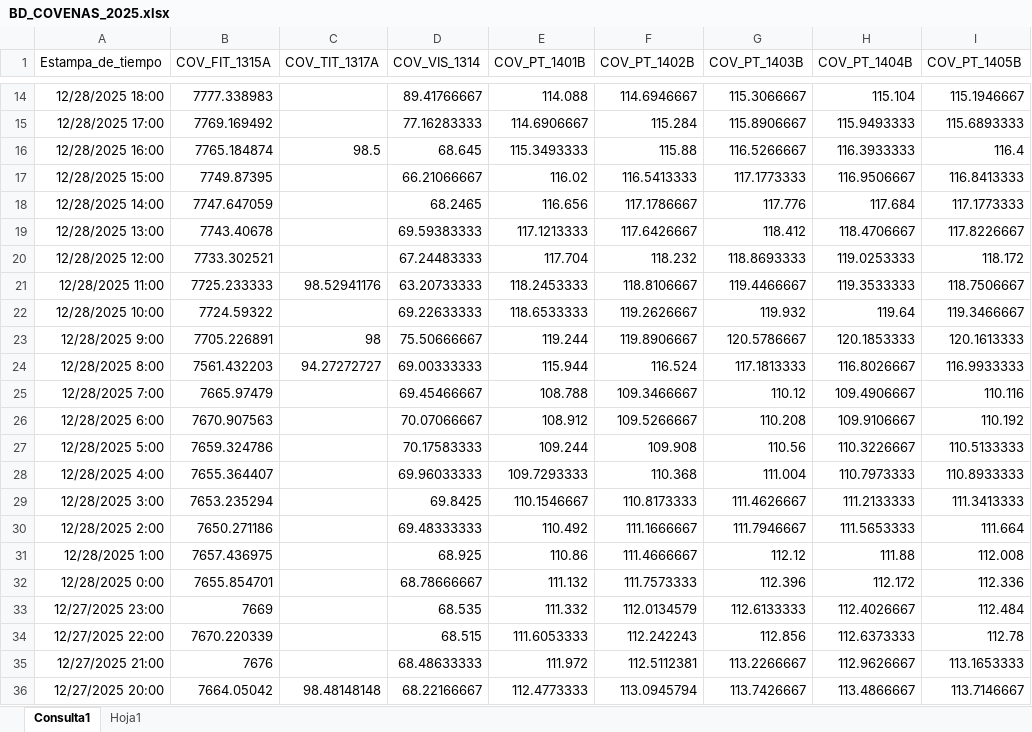
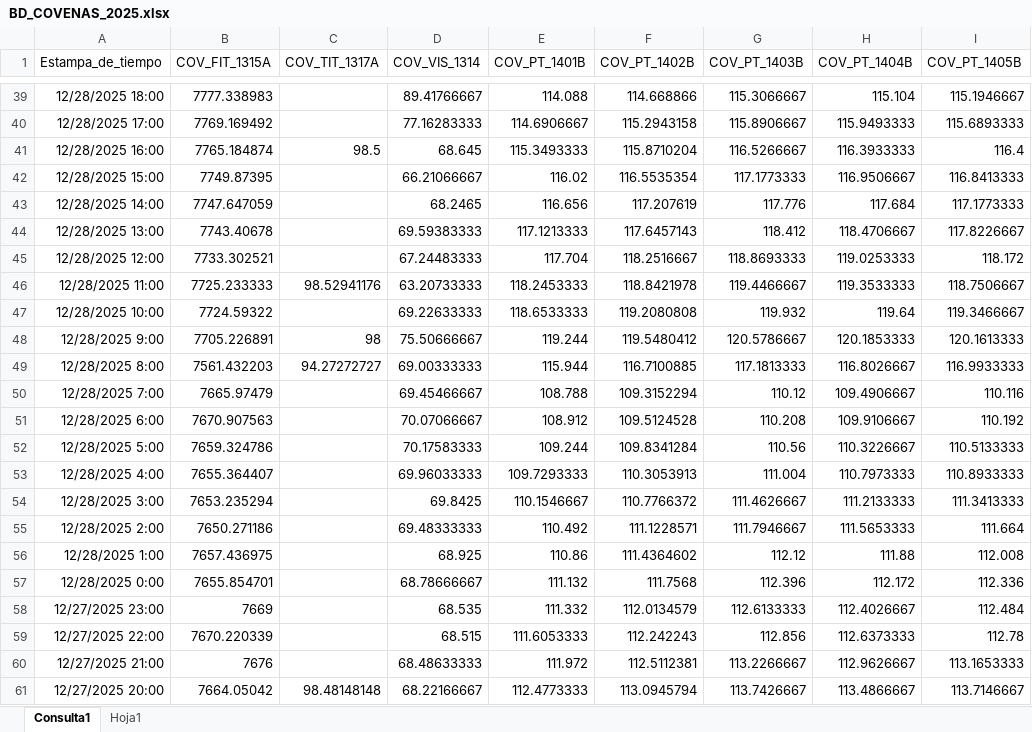
Before and after one commit to luiscarlos0218/app_calculadora_cove-as, an Excel workbook: BD_COVENAS_2025.xlsx, sheet Consulta1, drawn as a sheet; only a part is shown, gaps mark what is left out; values as stored, in another font and other column widths than the file's, no borders; table styles not drawn; addresses are those after the commit; the diff covers the shown part only; the diff names each change by its address in the sheet, - before the commit and + after, or states it on an @@ line.

Commit message:
Actualización forzada del archivo BD_COVENAS_2025.xlsx

```diff
--- a/BD_COVENAS_2025.xlsx (sheet Consulta1)
+++ b/BD_COVENAS_2025.xlsx (sheet Consulta1)
-F39 (COV_PT_1402B): 114.6946667
+F39 (COV_PT_1402B): 114.668866
-F40 (COV_PT_1402B): 115.284
+F40 (COV_PT_1402B): 115.2943158
-F41 (COV_PT_1402B): 115.88
+F41 (COV_PT_1402B): 115.8710204
-F42 (COV_PT_1402B): 116.5413333
+F42 (COV_PT_1402B): 116.5535354
-F43 (COV_PT_1402B): 117.1786667
+F43 (COV_PT_1402B): 117.207619
-F44 (COV_PT_1402B): 117.6426667
+F44 (COV_PT_1402B): 117.6457143
-F45 (COV_PT_1402B): 118.232
+F45 (COV_PT_1402B): 118.2516667
-F46 (COV_PT_1402B): 118.8106667
+F46 (COV_PT_1402B): 118.8421978
-F47 (COV_PT_1402B): 119.2626667
+F47 (COV_PT_1402B): 119.2080808
-F48 (COV_PT_1402B): 119.8906667
+F48 (COV_PT_1402B): 119.5480412
-F49 (COV_PT_1402B): 116.524
+F49 (COV_PT_1402B): 116.7100885
-F50 (COV_PT_1402B): 109.3466667
+F50 (COV_PT_1402B): 109.3152294
-F51 (COV_PT_1402B): 109.5266667
+F51 (COV_PT_1402B): 109.5124528
-F52 (COV_PT_1402B): 109.908
+F52 (COV_PT_1402B): 109.8341284
-F53 (COV_PT_1402B): 110.368
+F53 (COV_PT_1402B): 110.3053913
-F54 (COV_PT_1402B): 110.8173333
+F54 (COV_PT_1402B): 110.7766372
-F55 (COV_PT_1402B): 111.1666667
+F55 (COV_PT_1402B): 111.1228571
-F56 (COV_PT_1402B): 111.4666667
+F56 (COV_PT_1402B): 111.4364602
-F57 (COV_PT_1402B): 111.7573333
+F57 (COV_PT_1402B): 111.7568
```
Also changed, not shown: 25 added rows, 24 removed rows and 62 edited cells elsewhere in this sheet.
